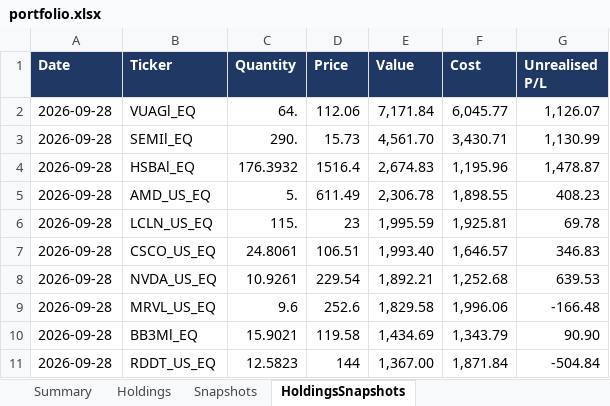
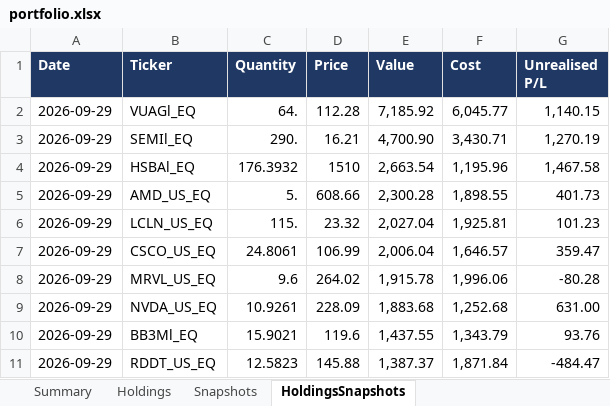
Before and after one commit to hivan04/portfolio-manager, an Excel workbook: portfolio.xlsx, sheet HoldingsSnapshots, drawn as a sheet; only a part is shown; values as stored, in another font and other column widths than the file's, no borders; removed rows and columns are numbered as before the commit, all else as after; the diff covers the shown part only; the diff names each change by its address in the sheet, - before the commit and + after, or states it on an @@ line.

```diff
--- a/portfolio.xlsx (sheet HoldingsSnapshots)
+++ b/portfolio.xlsx (sheet HoldingsSnapshots)
-A2:A7 (Date): 2026-09-28
+A2:A7 (Date): 2026-09-29
-D2 (Price): 112.06
+D2 (Price): 112.28
-E2 (Value): 7,171.84
+E2 (Value): 7,185.92
-G2 (Unrealised P/L): 1,126.07
+G2 (Unrealised P/L): 1,140.15
-D3 (Price): 15.73
+D3 (Price): 16.21
-E3 (Value): 4,561.70
+E3 (Value): 4,700.90
-G3 (Unrealised P/L): 1,130.99
+G3 (Unrealised P/L): 1,270.19
-D4 (Price): 1516.4
+D4 (Price): 1510
-E4 (Value): 2,674.83
+E4 (Value): 2,663.54
-G4 (Unrealised P/L): 1,478.87
+G4 (Unrealised P/L): 1,467.58
-D5 (Price): 611.49
+D5 (Price): 608.66
-E5 (Value): 2,306.78
+E5 (Value): 2,300.28
-G5 (Unrealised P/L): 408.23
+G5 (Unrealised P/L): 401.73
-D6 (Price): 23
+D6 (Price): 23.32
-E6 (Value): 1,995.59
+E6 (Value): 2,027.04
-G6 (Unrealised P/L): 69.78
+G6 (Unrealised P/L): 101.23
-D7 (Price): 106.51
+D7 (Price): 106.99
-E7 (Value): 1,993.40
+E7 (Value): 2,006.04
-G7 (Unrealised P/L): 346.83
+G7 (Unrealised P/L): 359.47
-row 8: 2026-09-28 | NVDA_US_EQ | 10.9261 | 229.54 | 1,892.21 | 1,252.68 | 639.53
-A8 (Date): 2026-09-28
+A8 (Date): 2026-09-29
-D8 (Price): 252.6
+D8 (Price): 264.02
-E8 (Value): 1,829.58
+E8 (Value): 1,915.78
-G8 (Unrealised P/L): -166.48
+G8 (Unrealised P/L): -80.28
+row 9: 2026-09-29 | NVDA_US_EQ | 10.9261 | 228.09 | 1,883.68 | 1,252.68 | 631.00
-A10:A11 (Date): 2026-09-28
+A10:A11 (Date): 2026-09-29
-D10 (Price): 119.58
+D10 (Price): 119.6
-E10 (Value): 1,434.69
+E10 (Value): 1,437.55
-G10 (Unrealised P/L): 90.90
+G10 (Unrealised P/L): 93.76
-D11 (Price): 144
+D11 (Price): 145.88
-E11 (Value): 1,367.00
+E11 (Value): 1,387.37
-G11 (Unrealised P/L): -504.84
+G11 (Unrealised P/L): -484.47
```
Also changed, not shown: 15 added rows, 15 removed rows and 192 edited cells elsewhere in this sheet, sheet Holdings, sheet Snapshots, sheet Summary, 2 other files.
